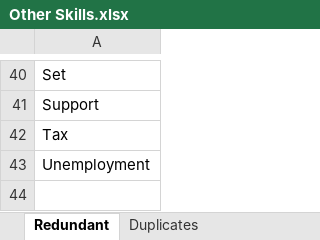
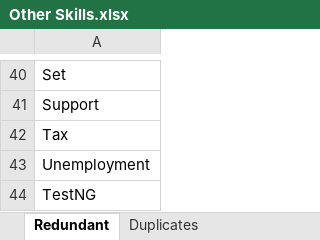
Before and after one commit to archonixm/python-web-scraper, an Excel workbook: skills/Other Skills.xlsx, sheet Redundant, drawn as a sheet; only a part is shown, gaps mark what is left out; values as stored, in another font and other column widths than the file's, no borders; table styles not drawn; the diff names each change by its address in the sheet, - before the commit and + after, or states it on an @@ line.

```diff
--- a/skills/Other Skills.xlsx (sheet Redundant)
+++ b/skills/Other Skills.xlsx (sheet Redundant)
+row 44: TestNG
```
Also changed, not shown: 5 other files.
